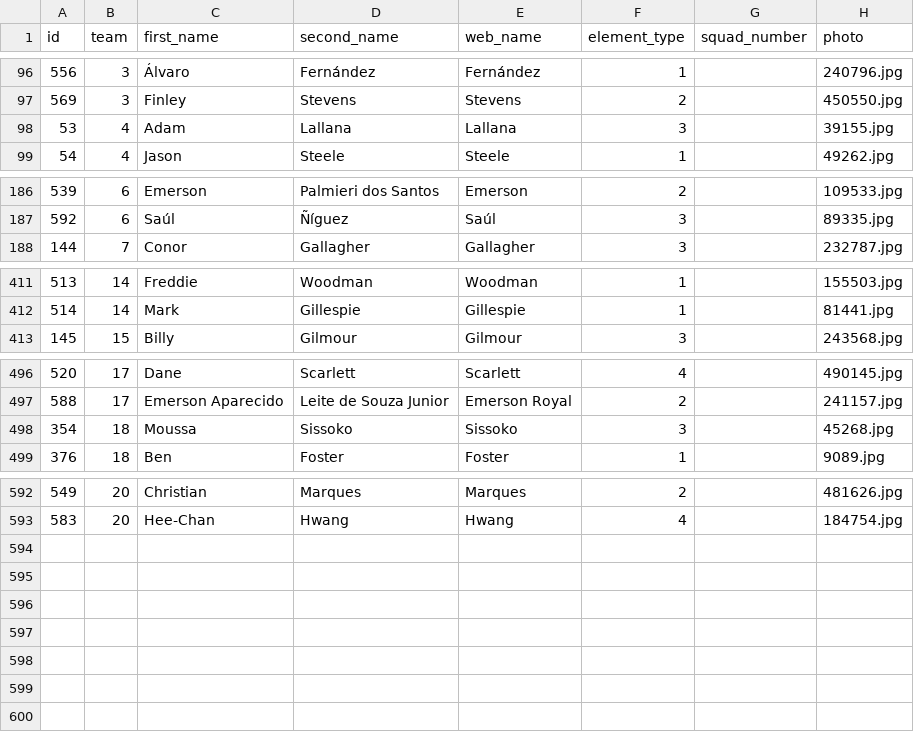
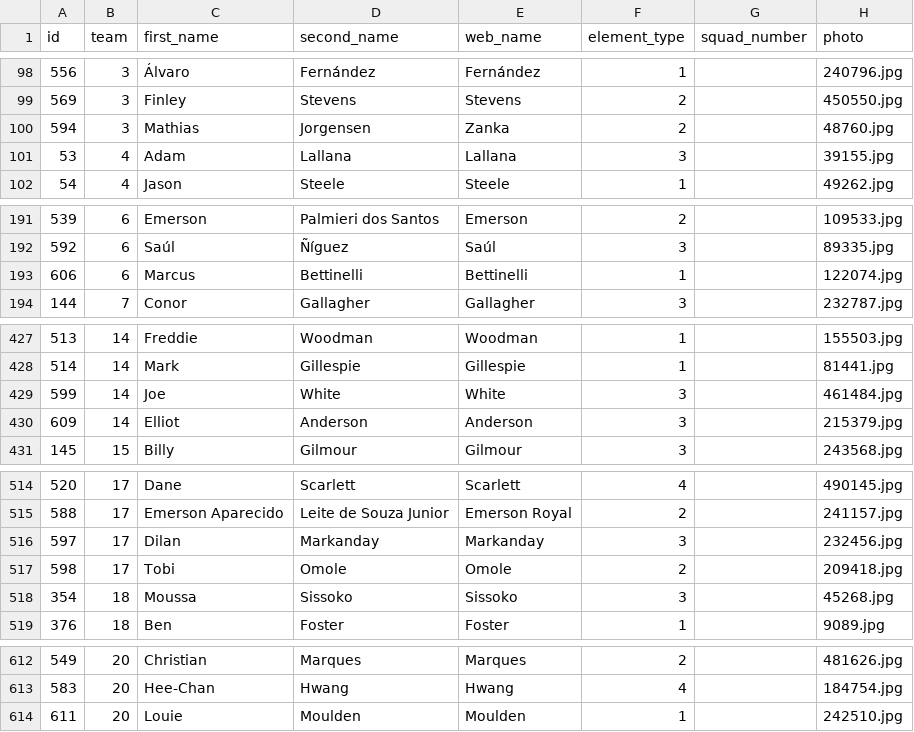
Before and after one commit to aed1988/fpl, a CSV file: csv/pl_player_info.csv, drawn as a sheet; only a part is shown, gaps mark what is left out; the diff covers the shown part only.

```diff
--- a/csv/pl_player_info.csv
+++ b/csv/pl_player_info.csv
@@ -97,2 +99,3 @@ id,team,first_name,second_name,web_name,element_type,squad_number,photo
 569,3,Finley,Stevens,Stevens,2,,450550.jpg
+594,3,Mathias,Jorgensen,Zanka,2,,48760.jpg
 53,4,Adam,Lallana,Lallana,3,,39155.jpg
@@ -187,2 +192,3 @@ id,team,first_name,second_name,web_name,element_type,squad_number,photo
 592,6,Saúl,Ñíguez,Saúl,3,,89335.jpg
+606,6,Marcus,Bettinelli,Bettinelli,1,,122074.jpg
 144,7,Conor,Gallagher,Gallagher,3,,232787.jpg
@@ -412,2 +428,4 @@ id,team,first_name,second_name,web_name,element_type,squad_number,photo
 514,14,Mark,Gillespie,Gillespie,1,,81441.jpg
+599,14,Joe,White,White,3,,461484.jpg
+609,14,Elliot,Anderson,Anderson,3,,215379.jpg
 145,15,Billy,Gilmour,Gilmour,3,,243568.jpg
@@ -497,2 +515,4 @@ id,team,first_name,second_name,web_name,element_type,squad_number,photo
 588,17,Emerson Aparecido,Leite de Souza Junior,Emerson Royal,2,,241157.jpg
+597,17,Dilan,Markanday,Markanday,3,,232456.jpg
+598,17,Tobi,Omole,Omole,2,,209418.jpg
 354,18,Moussa,Sissoko,Sissoko,3,,45268.jpg
@@ -593 +613,2 @@ id,team,first_name,second_name,web_name,element_type,squad_number,photo
 583,20,Hee-Chan,Hwang,Hwang,4,,184754.jpg
+611,20,Louie,Moulden,Moulden,1,,242510.jpg
```
Also changed, not shown: 14 added rows elsewhere in this file, csv/fpl_player_stats.csv, csv/gameweek.csv, 7 other files.
